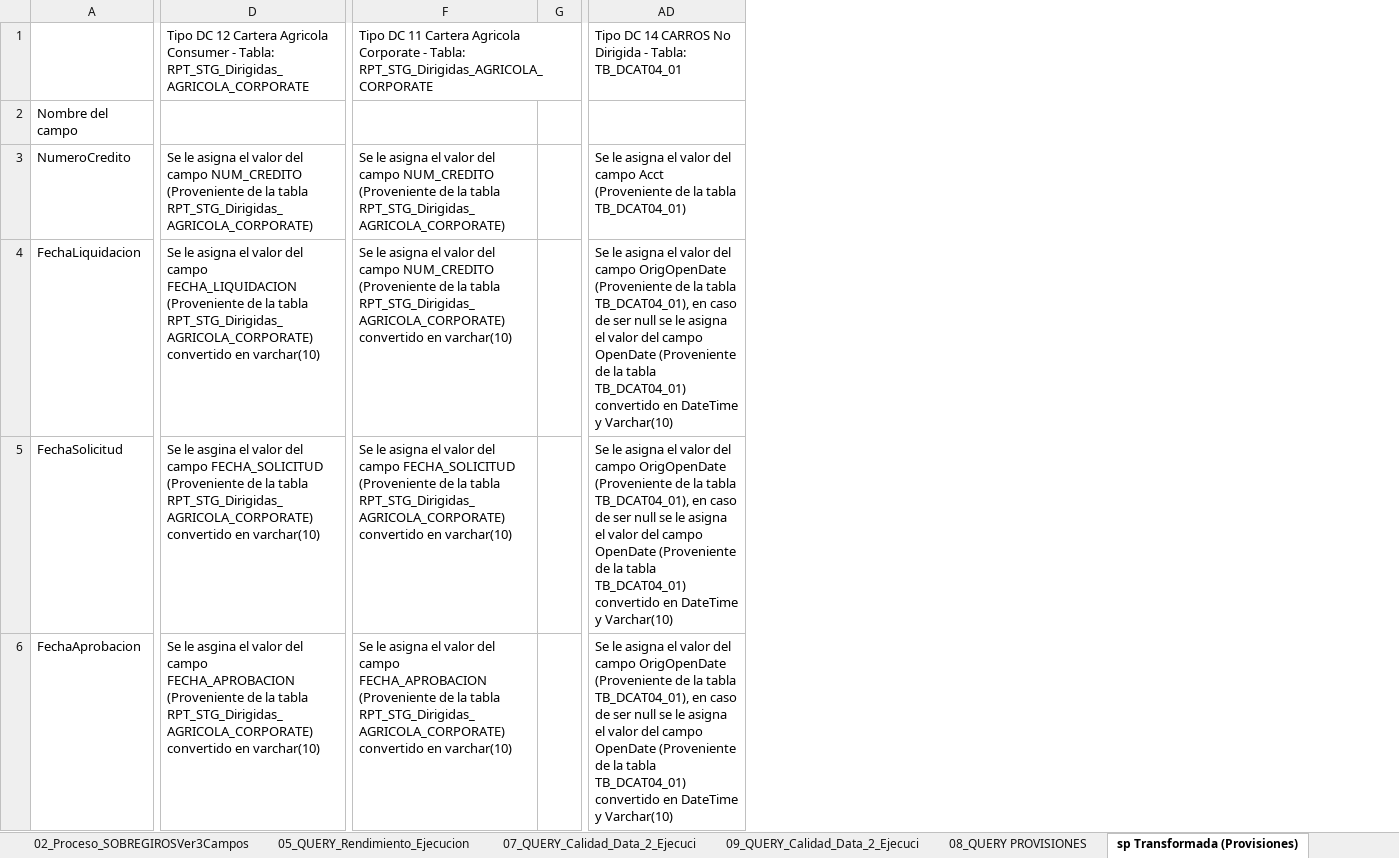
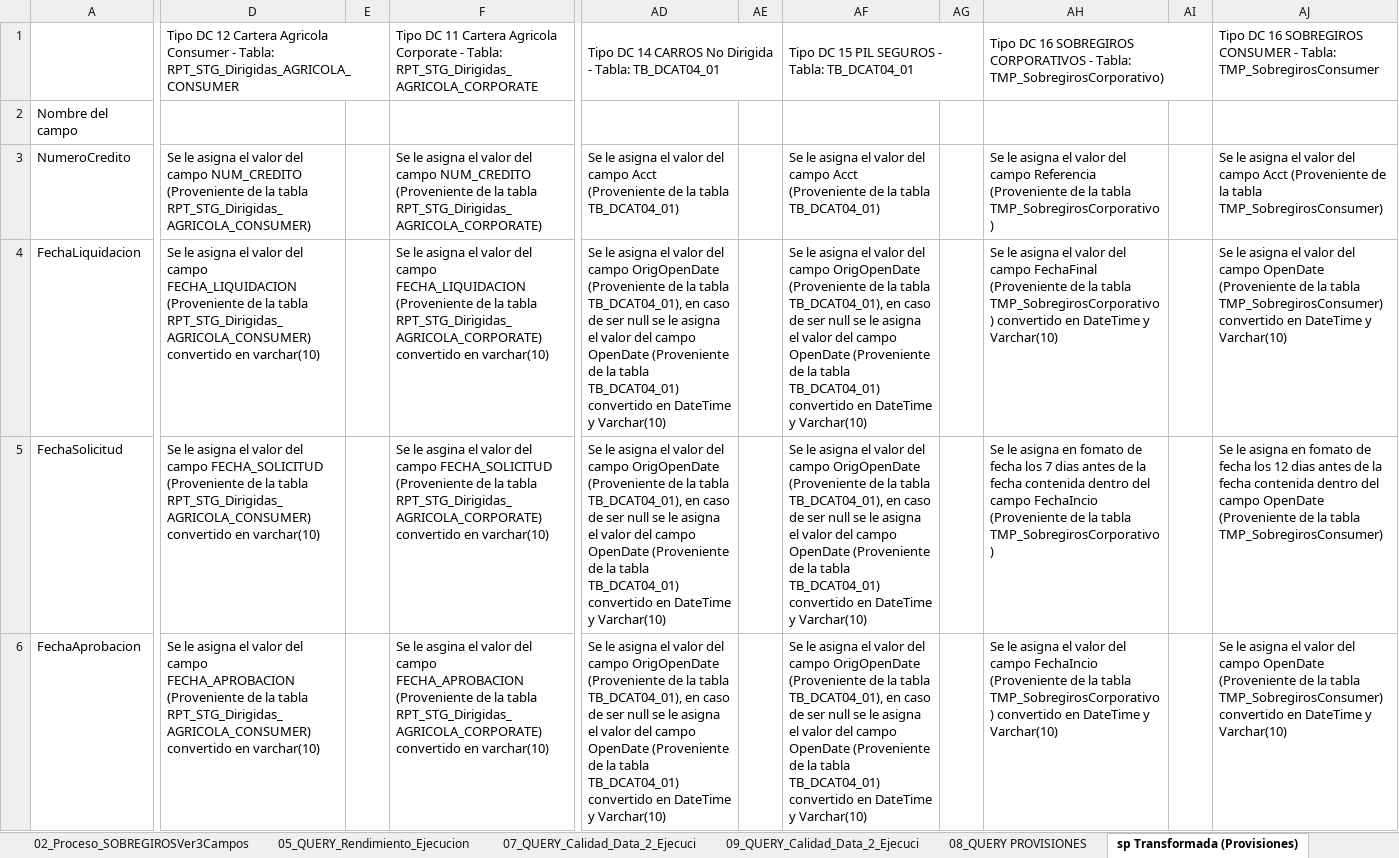
Before and after one commit to BAXTOR95/at-lrr, an Excel workbook: backend/app/vol/AT04 Inv.xlsx, sheet sp Transformada (Provisiones), drawn as a sheet; only a part is shown, gaps mark what is left out; values as stored, in another font and other column widths than the file's, no cell formats; removed rows and columns are numbered as before the commit, all else as after; the diff covers the shown part only; the diff names each change by its address in the sheet, - before the commit and + after, or states it on an @@ line.

```diff
--- a/backend/app/vol/AT04 Inv.xlsx (sheet sp Transformada (Provisiones))
+++ b/backend/app/vol/AT04 Inv.xlsx (sheet sp Transformada (Provisiones))
+column D, rows 1-6: Tipo DC 12 Cartera Agricola Consumer - Tabla: RPT_STG_Dirigidas_AGRICOLA_CONSUMER |  | Se le asigna el valor del campo NUM_CREDITO (Proveniente de la tabla RPT_STG_Dirigidas_AGRICOLA_CONSUMER) | Se le asigna el valor del campo FECHA_LIQUIDACION (Proveniente de la tabla RPT_STG_Dirigidas_AGRICOLA_CONSUMER) convertido en varchar(10) | Se le asigna el valor del campo FECHA_SOLICITUD (Proveniente de la tabla RPT_STG_Dirigidas_AGRICOLA_CONSUMER) convertido en varchar(10) | Se le asigna el valor del campo FECHA_APROBACION (Proveniente de la tabla RPT_STG_Dirigidas_AGRICOLA_CONSUMER) convertido en varchar(10)
+column E, empty
-column F, rows 1-6: Tipo DC 11 Cartera Agricola Corporate - Tabla: RPT_STG_Dirigidas_AGRICOLA_CORPORATE |  | Se le asigna el valor del campo NUM_CREDITO (Proveniente de la tabla RPT_STG_Dirigidas_AGRICOLA_CORPORATE) | Se le asigna el valor del campo NUM_CREDITO (Proveniente de la tabla RPT_STG_Dirigidas_AGRICOLA_CORPORATE) convertido en varchar(10) | Se le asigna el valor del campo FECHA_SOLICITUD (Proveniente de la tabla RPT_STG_Dirigidas_AGRICOLA_CORPORATE) convertido en varchar(10) | Se le asigna el valor del campo FECHA_APROBACION (Proveniente de la tabla RPT_STG_Dirigidas_AGRICOLA_CORPORATE) convertido en varchar(10)
-column G, empty
-column AD, rows 1-6: Tipo DC 14 CARROS No Dirigida - Tabla: TB_DCAT04_01 |  | Se le asigna el valor del campo Acct (Proveniente de la tabla TB_DCAT04_01) | Se le asigna el valor del campo OrigOpenDate (Proveniente de la tabla TB_DCAT04_01), en caso de ser null se le asigna el valor del campo OpenDate (Proveniente de la tabla TB_DCAT04_01) convertido en DateTime y Varchar(10) | Se le asigna el valor del campo OrigOpenDate (Proveniente de la tabla TB_DCAT04_01), en caso de ser null se le asigna el valor del campo OpenDate (Proveniente de la tabla TB_DCAT04_01) convertido en DateTime y Varchar(10) | Se le asigna el valor del campo OrigOpenDate (Proveniente de la tabla TB_DCAT04_01), en caso de ser null se le asigna el valor del campo OpenDate (Proveniente de la tabla TB_DCAT04_01) convertido en DateTime y Varchar(10)
+column AD, rows 1-6: Tipo DC 14 CARROS No Dirigida - Tabla: TB_DCAT04_01 |  | Se le asigna el valor del campo Acct (Proveniente de la tabla TB_DCAT04_01) | Se le asigna el valor del campo OrigOpenDate (Proveniente de la tabla TB_DCAT04_01), en caso de ser null se le asigna el valor del campo OpenDate (Proveniente de la tabla TB_DCAT04_01) convertido en DateTime y Varchar(10) | Se le asigna el valor del campo OrigOpenDate (Proveniente de la tabla TB_DCAT04_01), en caso de ser null se le asigna el valor del campo OpenDate (Proveniente de la tabla TB_DCAT04_01) convertido en DateTime y Varchar(10) | Se le asigna el valor del campo OrigOpenDate (Proveniente de la tabla TB_DCAT04_01), en caso de ser null se le asigna el valor del campo OpenDate (Proveniente de la tabla TB_DCAT04_01) convertido en DateTime y Varchar(10)
+column AE, empty
+column AF, rows 1-6: Tipo DC 15 PIL SEGUROS - Tabla: TB_DCAT04_01 |  | Se le asigna el valor del campo Acct (Proveniente de la tabla TB_DCAT04_01) | Se le asigna el valor del campo OrigOpenDate (Proveniente de la tabla TB_DCAT04_01), en caso de ser null se le asigna el valor del campo OpenDate (Proveniente de la tabla TB_DCAT04_01) convertido en DateTime y Varchar(10) | Se le asigna el valor del campo OrigOpenDate (Proveniente de la tabla TB_DCAT04_01), en caso de ser null se le asigna el valor del campo OpenDate (Proveniente de la tabla TB_DCAT04_01) convertido en DateTime y Varchar(10) | Se le asigna el valor del campo OrigOpenDate (Proveniente de la tabla TB_DCAT04_01), en caso de ser null se le asigna el valor del campo OpenDate (Proveniente de la tabla TB_DCAT04_01) convertido en DateTime y Varchar(10)
+column AG, empty
+column AH, rows 1-6: Tipo DC 16 SOBREGIROS CORPORATIVOS - Tabla: TMP_SobregirosCorporativo) |  | Se le asigna el valor del campo Referencia (Proveniente de la tabla TMP_SobregirosCorporativo) | Se le asigna el valor del campo FechaFinal (Proveniente de la tabla TMP_SobregirosCorporativo) convertido en DateTime y Varchar(10) | Se le asigna en fomato de fecha los 7 dias antes de la fecha contenida dentro del campo FechaIncio (Proveniente de la tabla TMP_SobregirosCorporativo) | Se le asigna el valor del campo FechaIncio (Proveniente de la tabla TMP_SobregirosCorporativo) convertido en DateTime y Varchar(10)
+column AI, empty
+column AJ, rows 1-6: Tipo DC 16 SOBREGIROS CONSUMER - Tabla: TMP_SobregirosConsumer |  | Se le asigna el valor del campo Acct (Proveniente de la tabla TMP_SobregirosConsumer) | Se le asigna el valor del campo OpenDate (Proveniente de la tabla TMP_SobregirosConsumer) convertido en DateTime y Varchar(10) | Se le asigna en fomato de fecha los 12 dias antes de la fecha contenida dentro del campo OpenDate (Proveniente de la tabla TMP_SobregirosConsumer) | Se le asigna el valor del campo OpenDate (Proveniente de la tabla TMP_SobregirosConsumer) convertido en DateTime y Varchar(10)
-F1: Tipo DC 12 Cartera Agricola Consumer - Tabla:…
+F1: Tipo DC 11 Cartera Agricola Corporate - Tabla:…
```
Also changed, not shown: 1 edited cell elsewhere in this sheet, cell formats, 1 other file.
